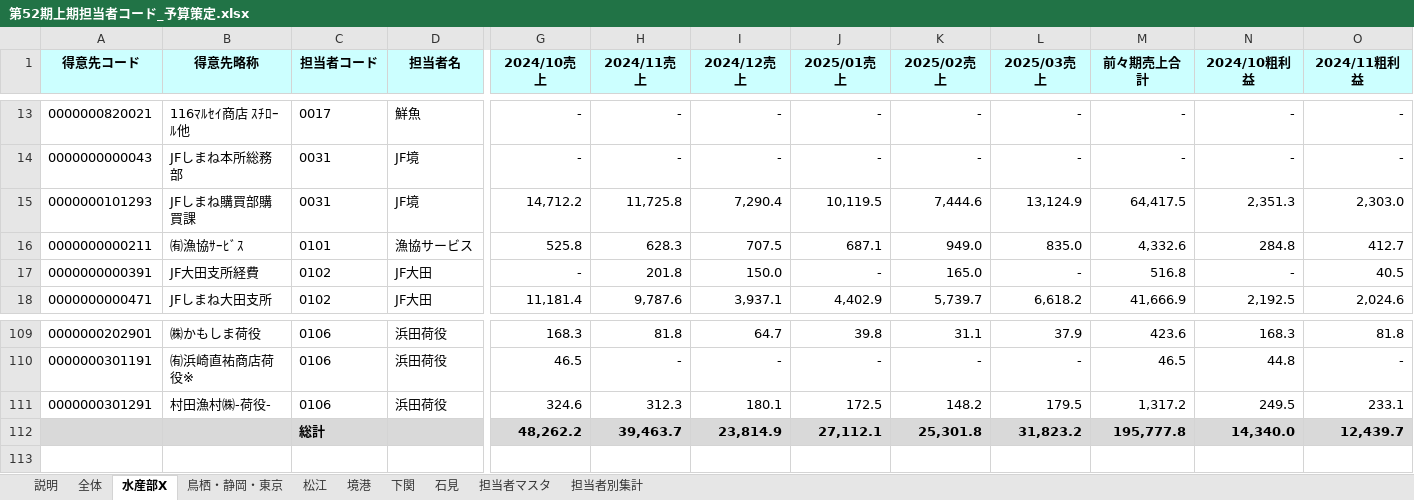
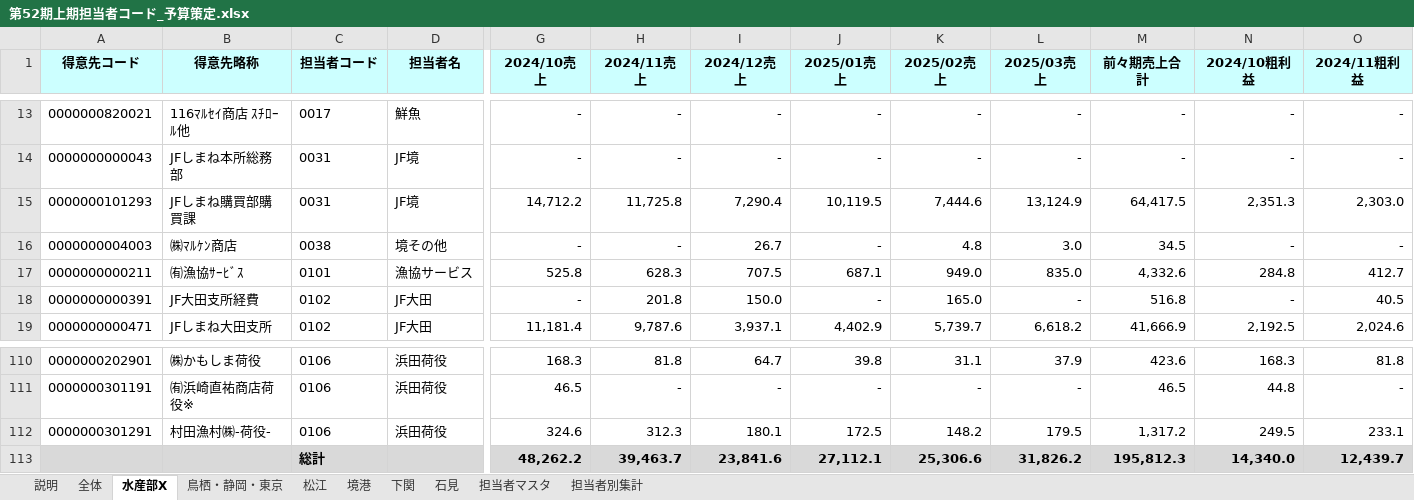
Before and after one commit to takahashihc/claudecode, an Excel workbook: budget/第52期上期担当者コード_予算策定.xlsx, sheet 水産部X, drawn as a sheet; only a part is shown, gaps mark what is left out; values as stored, in another font and other column widths than the file's, no borders; charts and pictures not drawn; removed rows and columns are numbered as before the commit, all else as after; rows hold the shown columns only; the diff names each change by its address in the sheet, - before the commit and + after, or states it on an @@ line.

```diff
--- a/budget/第52期上期担当者コード_予算策定.xlsx (sheet 水産部X)
+++ b/budget/第52期上期担当者コード_予算策定.xlsx (sheet 水産部X)
+row 16: 0000000004003 | ㈱ﾏﾙｹﾝ商店 | 0038 | 境その他 | - | - | 26.7 | - | 4.8 | 3.0 | 34.5 | - | -
-row 112:  |  | 総計 |  | 48,262.2 | 39,463.7 | 23,814.9 | 27,112.1 | 25,301.8 | 31,823.2 | 195,777.8 | 14,340.0 | 12,439.7
+row 113:  |  | 総計 |  | 48,262.2 | 39,463.7 | 23,841.6 | 27,112.1 | 25,306.6 | 31,826.2 | 195,812.3 | 14,340.0 | 12,439.7
```
Also changed, not shown: sheet 松江, sheet 説明, sheet 担当者マスタ, sheet 担当者別集計, sheet 全体, formulas that keep their value, 1 other file.
